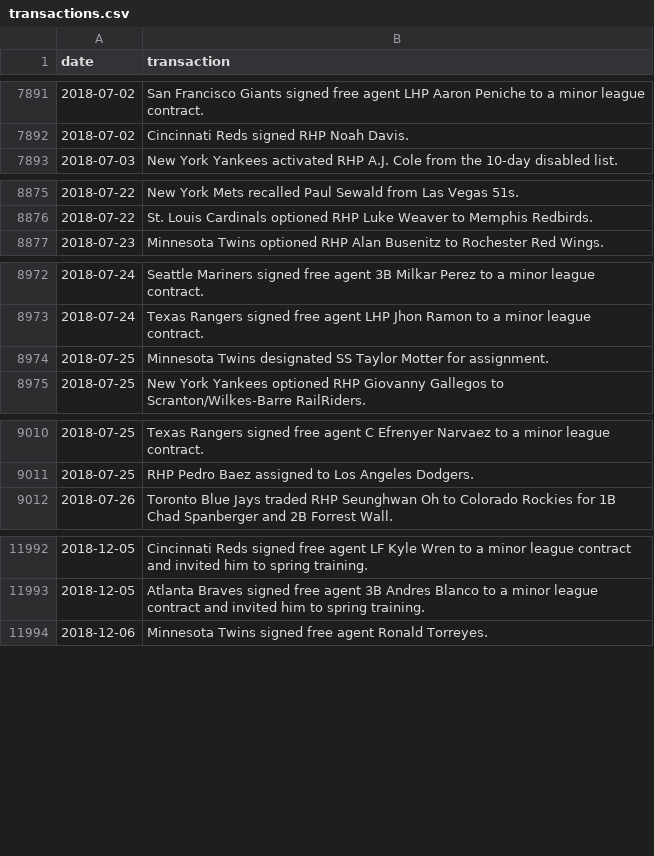
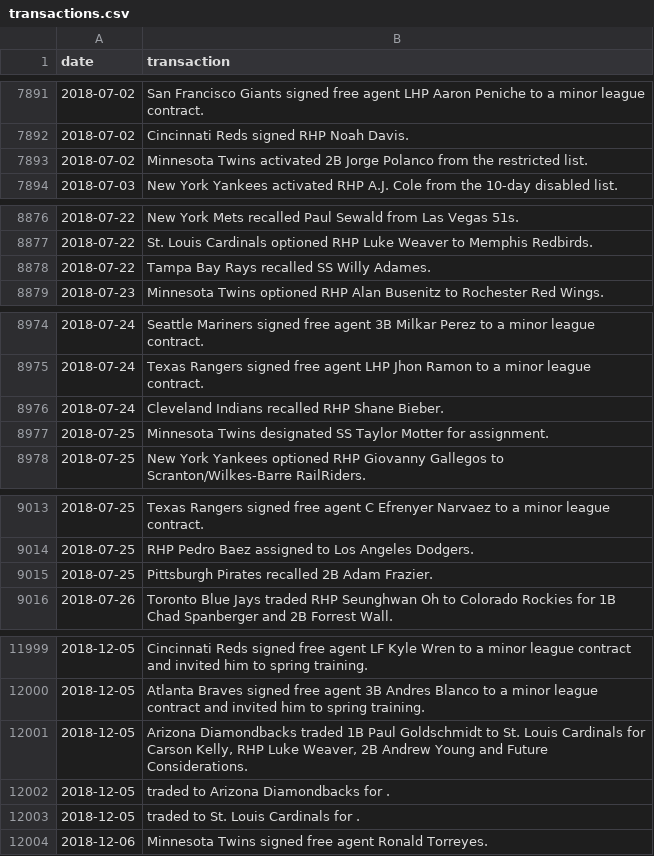
Before and after one commit to dmolitor/mlb-data, a CSV file: transactions/2018/transactions.csv, drawn as a sheet; only a part is shown, gaps mark what is left out; the diff covers the shown part only.

Commit message:
Updating all transactions to May 1

```diff
--- a/transactions/2018/transactions.csv
+++ b/transactions/2018/transactions.csv
@@ -7892,2 +7892,3 @@ date,transaction
 2018-07-02,Cincinnati Reds signed RHP Noah Davis.
+2018-07-02,Minnesota Twins activated 2B Jorge Polanco from the restricted list.
 2018-07-03,New York Yankees activated RHP A.J. Cole from the 10-day disabled list.
@@ -8876,2 +8877,3 @@ date,transaction
 2018-07-22,St. Louis Cardinals optioned RHP Luke Weaver to Memphis Redbirds.
+2018-07-22,Tampa Bay Rays recalled SS Willy Adames.
 2018-07-23,Minnesota Twins optioned RHP Alan Busenitz to Rochester Red Wings.
@@ -8973,2 +8975,3 @@ date,transaction
 2018-07-24,Texas Rangers signed free agent LHP Jhon Ramon to a minor league contract.
+2018-07-24,Cleveland Indians recalled RHP Shane Bieber.
 2018-07-25,Minnesota Twins designated SS Taylor Motter for assignment.
@@ -9011,2 +9014,3 @@ date,transaction
 2018-07-25,RHP Pedro Baez assigned to Los Angeles Dodgers.
+2018-07-25,Pittsburgh Pirates recalled 2B Adam Frazier.
 2018-07-26,Toronto Blue Jays traded RHP Seunghwan Oh to Colorado Rockies for 1B Chad Spanberger and 2B Forrest Wall.
@@ -11993,2 +12000,5 @@ date,transaction
 2018-12-05,Atlanta Braves signed free agent 3B Andres Blanco to a minor league contract and invited him to spring training.
+2018-12-05,"Arizona Diamondbacks traded 1B Paul Goldschmidt to St. Louis Cardinals for Carson Kelly, RHP Luke Weaver, 2B Andrew Young and Future Considerations."
+2018-12-05,traded to Arizona Diamondbacks for .
+2018-12-05,traded to St. Louis Cardinals for .
 2018-12-06,Minnesota Twins signed free agent Ronald Torreyes.
```
Also changed, not shown: 3 added rows elsewhere in this file, transactions/2012/transactions.csv, transactions/2016/transactions.csv, 4 other files.
